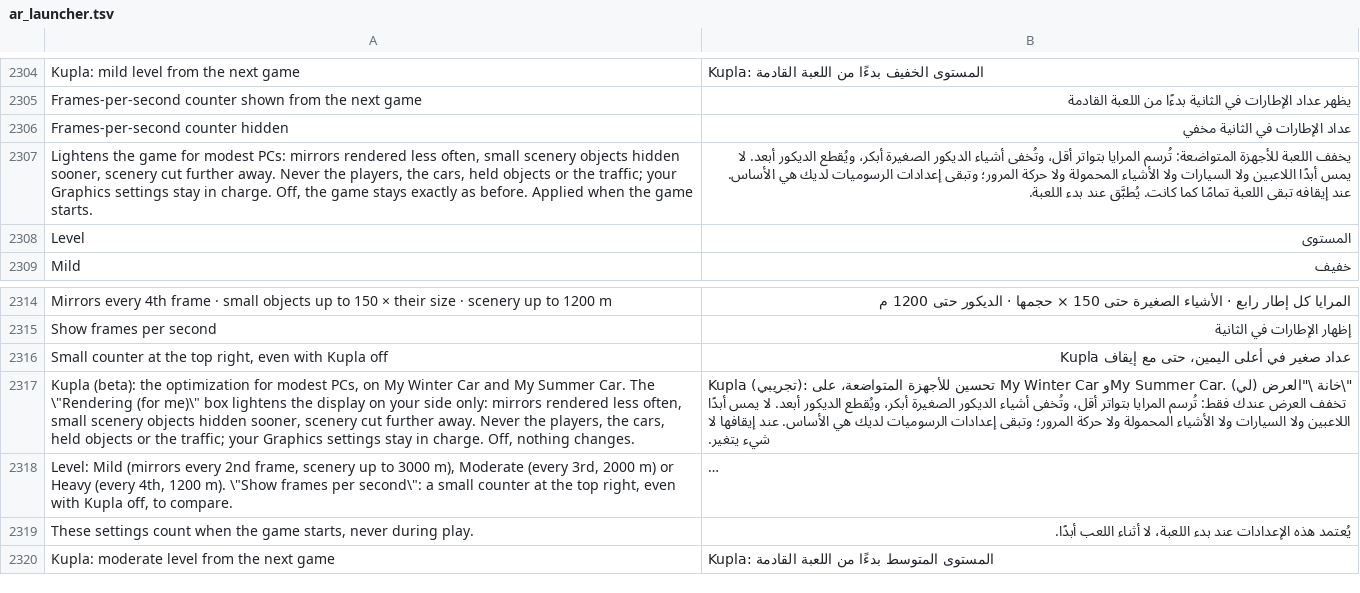
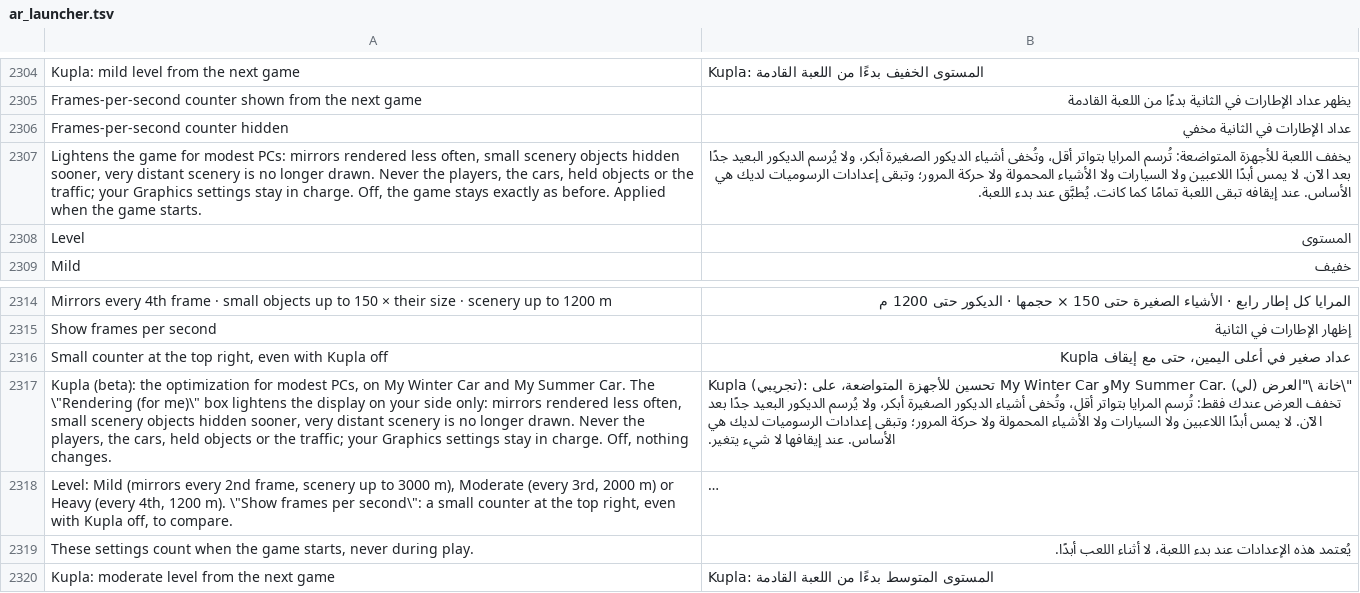
Before and after one commit to Parricidium/MWCoop, a TSV file: run/ar/ar_launcher.tsv, drawn as a sheet; only a part is shown, gaps mark what is left out; long unchanged cells end in …; the diff names each change by its address in the sheet, - before the commit and + after, or states it on an @@ line.

```diff
--- a/run/ar/ar_launcher.tsv
+++ b/run/ar/ar_launcher.tsv
-A2307: …hidden sooner, scenery cut further away. Never the…
+A2307: …hidden sooner, very distant scenery is no longer drawn. Never the…
-B2307: …الصغيرة أبكر، ويُقطع الديكور أبعد. لا يمس…
+B2307: …الصغيرة أبكر، ولا يُرسم الديكور البعيد جدًا بعد الآن. لا يمس…
-A2317: …hidden sooner, scenery cut further away. Never the…
+A2317: …hidden sooner, very distant scenery is no longer drawn. Never the…
-B2317: …الصغيرة أبكر، ويُقطع الديكور أبعد. لا يمس…
+B2317: …الصغيرة أبكر، ولا يُرسم الديكور البعيد جدًا بعد الآن. لا يمس…
```
Also changed, not shown: run/ar/ar_in_74.tsv, run/ar/ar_out_74.tsv, 6 other files.
